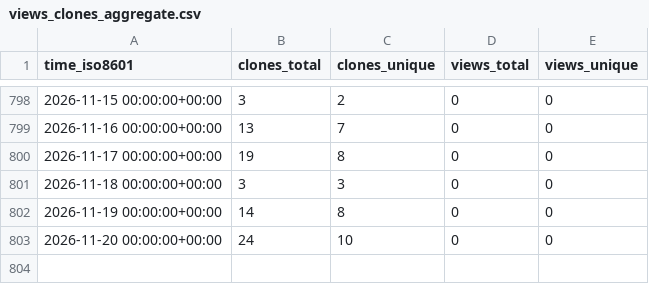
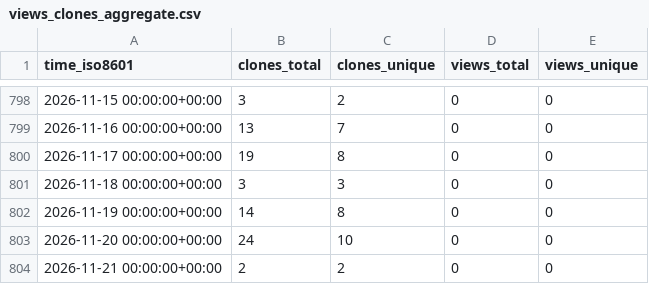
Before and after one commit to grp-bork/nevermore_profiler, a CSV file: grp-bork/nevermore_profiler/ghrs-data/views_clones_aggregate.csv, drawn as a sheet; only a part is shown, gaps mark what is left out.

```diff
--- a/grp-bork/nevermore_profiler/ghrs-data/views_clones_aggregate.csv
+++ b/grp-bork/nevermore_profiler/ghrs-data/views_clones_aggregate.csv
@@ -803 +803,2 @@ time_iso8601,clones_total,clones_unique,views_total,views_unique
 2026-11-20 00:00:00+00:00,24,10,0,0
+2026-11-21 00:00:00+00:00,2,2,0,0
```
Also changed, not shown: 1 other file.
